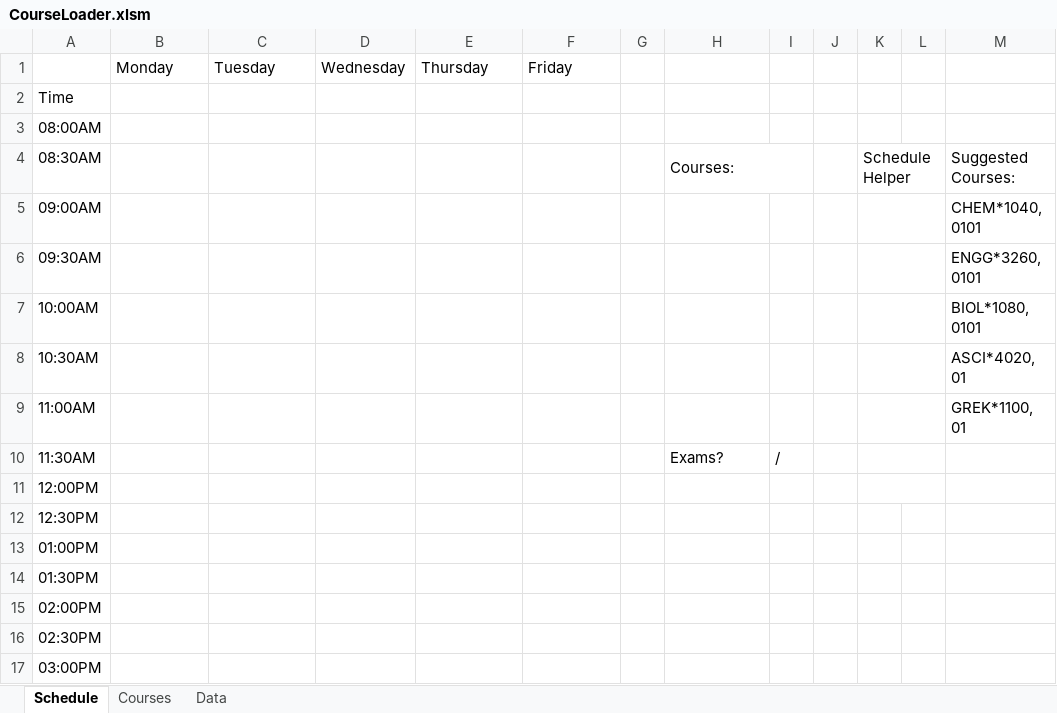
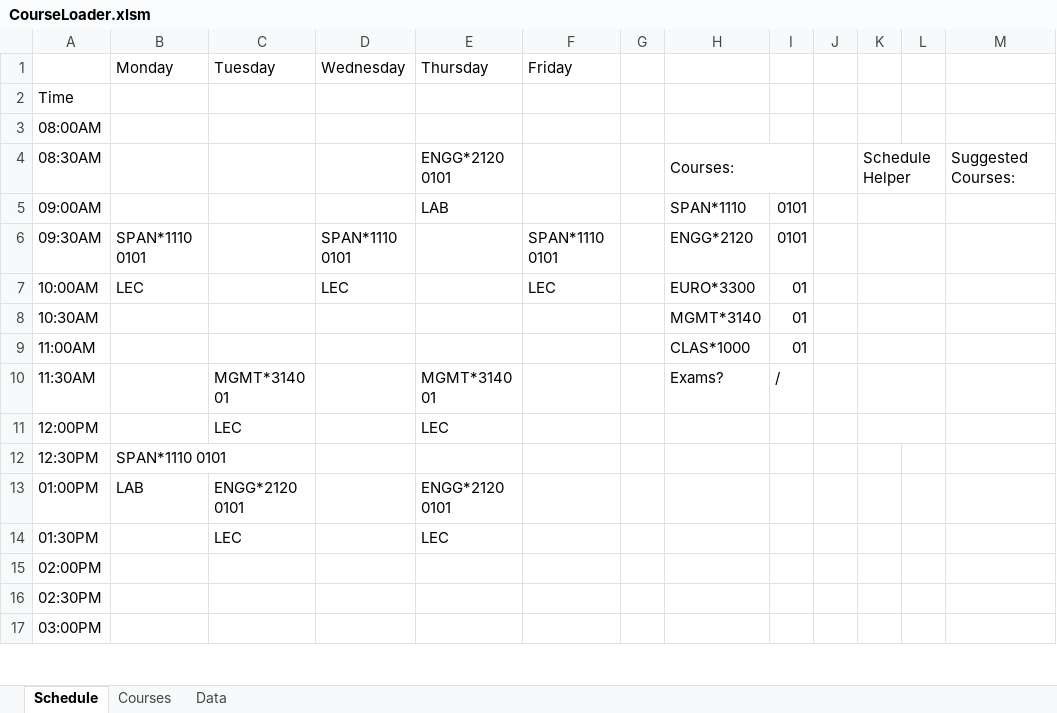
Before and after one commit to rowak/webattendant, an Excel workbook: CourseLoader.xlsm, sheet Schedule, drawn as a sheet; only a part is shown; values as stored, in another font and other column widths than the file's, no cell formats; charts and pictures not drawn; the diff covers the shown part only; the diff names each change by its address in the sheet, - before the commit and + after, or states it on an @@ line.

```diff
--- a/CourseLoader.xlsm (sheet Schedule)
+++ b/CourseLoader.xlsm (sheet Schedule)
-E4 (Thursday): (empty)
+E4 (Thursday): ENGG*2120 0101
-E5 (Thursday): (empty)
+E5 (Thursday): LAB
-H5: (empty)
+H5: SPAN*1110
-I5:I6: (empty)
+I5:I6: 0101
-M5: CHEM*1040, 0101
+M5: (empty)
-B6 (Monday): (empty)
+B6 (Monday): SPAN*1110 0101
-D6 (Wednesday): (empty)
+D6 (Wednesday): SPAN*1110 0101
-F6 (Friday): (empty)
+F6 (Friday): SPAN*1110 0101
-H6: (empty)
+H6: ENGG*2120
-M6: ENGG*3260, 0101
+M6: (empty)
-B7 (Monday): (empty)
+B7 (Monday): LEC
-D7 (Wednesday): (empty)
+D7 (Wednesday): LEC
-F7 (Friday): (empty)
+F7 (Friday): LEC
-H7: (empty)
+H7: EURO*3300
-I7:I9: (empty)
+I7:I9: 01
-M7: BIOL*1080, 0101
+M7: (empty)
-H8: (empty)
+H8: MGMT*3140
-M8: ASCI*4020, 01
+M8: (empty)
-H9: (empty)
+H9: CLAS*1000
-M9: GREK*1100, 01
+M9: (empty)
-C10 (Tuesday): (empty)
+C10 (Tuesday): MGMT*3140 01
-E10 (Thursday): (empty)
+E10 (Thursday): MGMT*3140 01
-C11 (Tuesday): (empty)
+C11 (Tuesday): LEC
-E11 (Thursday): (empty)
+E11 (Thursday): LEC
-B12 (Monday): (empty)
+B12 (Monday): SPAN*1110 0101
-B13 (Monday): (empty)
+B13 (Monday): LAB
-C13 (Tuesday): (empty)
+C13 (Tuesday): ENGG*2120 0101
-E13 (Thursday): (empty)
+E13 (Thursday): ENGG*2120 0101
-C14 (Tuesday): (empty)
+C14 (Tuesday): LEC
-E14 (Thursday): (empty)
+E14 (Thursday): LEC
```
Also changed, not shown: 12 edited cells elsewhere in this sheet, cell formats, charts or pictures, 3 other files.
